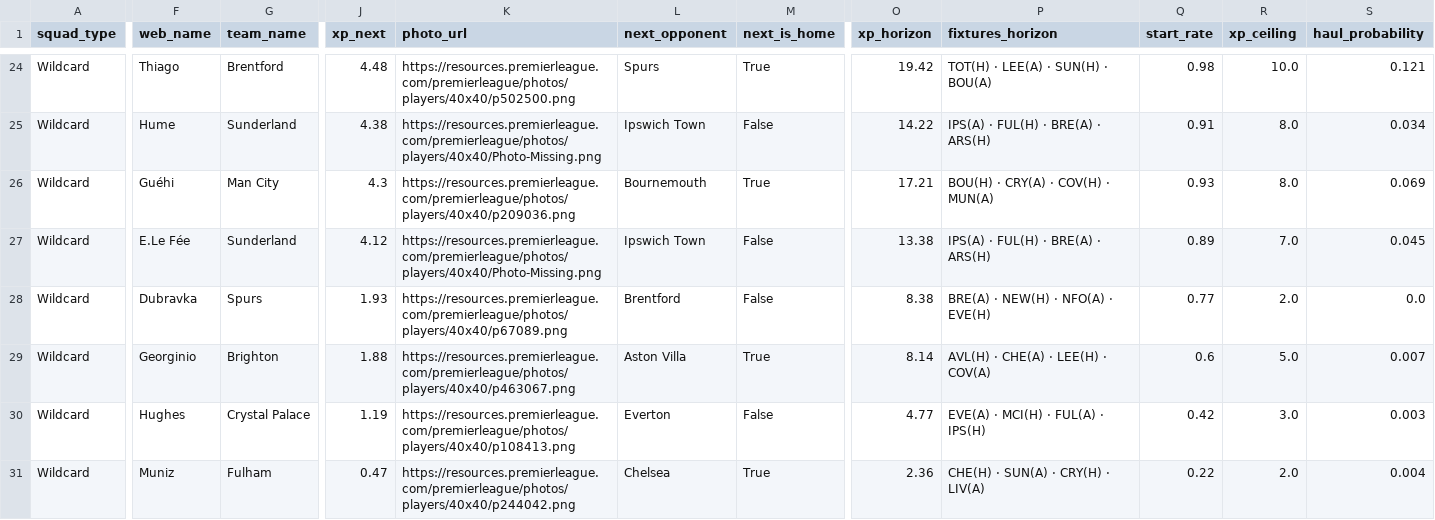
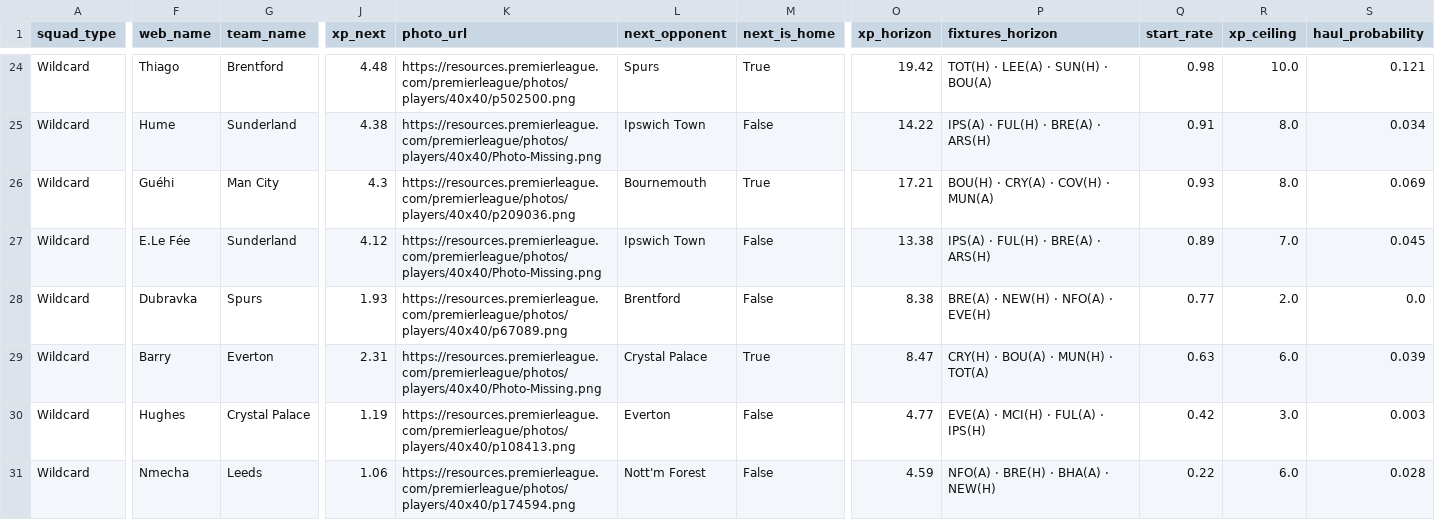
Before and after one commit to vinilop1114/gameweek-lab, a CSV file: data/processed/squad_recommendations.csv, drawn as a sheet; only a part is shown, gaps mark what is left out; the diff covers the shown part only; the diff names each change by its address in the sheet, - before the commit and + after, or states it on an @@ line.

```diff
--- a/data/processed/squad_recommendations.csv
+++ b/data/processed/squad_recommendations.csv
-F29 (web_name): Georginio
+F29 (web_name): Barry
-G29 (team_name): Brighton
+G29 (team_name): Everton
-J29 (xp_next): 1.88
+J29 (xp_next): 2.31
-K29 (photo_url): https://resources.premierleague.com/premierleague/photos/players/40x40/p463067.png
+K29 (photo_url): https://resources.premierleague.com/premierleague/photos/players/40x40/Photo-Missing.png
-L29 (next_opponent): Aston Villa
+L29 (next_opponent): Crystal Palace
-O29 (xp_horizon): 8.14
+O29 (xp_horizon): 8.47
-P29 (fixtures_horizon): AVL(H) · CHE(A) · LEE(H) · COV(A)
+P29 (fixtures_horizon): CRY(H) · BOU(A) · MUN(H) · TOT(A)
-Q29 (start_rate): 0.6
+Q29 (start_rate): 0.63
-R29 (xp_ceiling): 5.0
+R29 (xp_ceiling): 6.0
-S29 (haul_probability): 0.007
+S29 (haul_probability): 0.039
-F31 (web_name): Muniz
+F31 (web_name): Nmecha
-G31 (team_name): Fulham
+G31 (team_name): Leeds
-J31 (xp_next): 0.47
+J31 (xp_next): 1.06
-K31 (photo_url): https://resources.premierleague.com/premierleague/photos/players/40x40/p244042.png
+K31 (photo_url): https://resources.premierleague.com/premierleague/photos/players/40x40/p174594.png
-L31 (next_opponent): Chelsea
+L31 (next_opponent): Nott'm Forest
-M31 (next_is_home): True
+M31 (next_is_home): False
-O31 (xp_horizon): 2.36
+O31 (xp_horizon): 4.59
-P31 (fixtures_horizon): CHE(H) · SUN(A) · CRY(H) · LIV(A)
+P31 (fixtures_horizon): NFO(A) · BRE(H) · BHA(A) · NEW(H)
-R31 (xp_ceiling): 2.0
+R31 (xp_ceiling): 6.0
-S31 (haul_probability): 0.004
+S31 (haul_probability): 0.028
```
Also changed, not shown: 1 edited cell elsewhere in this file, data/processed/players.csv, data/processed/players_scored.csv, 4 other files.
